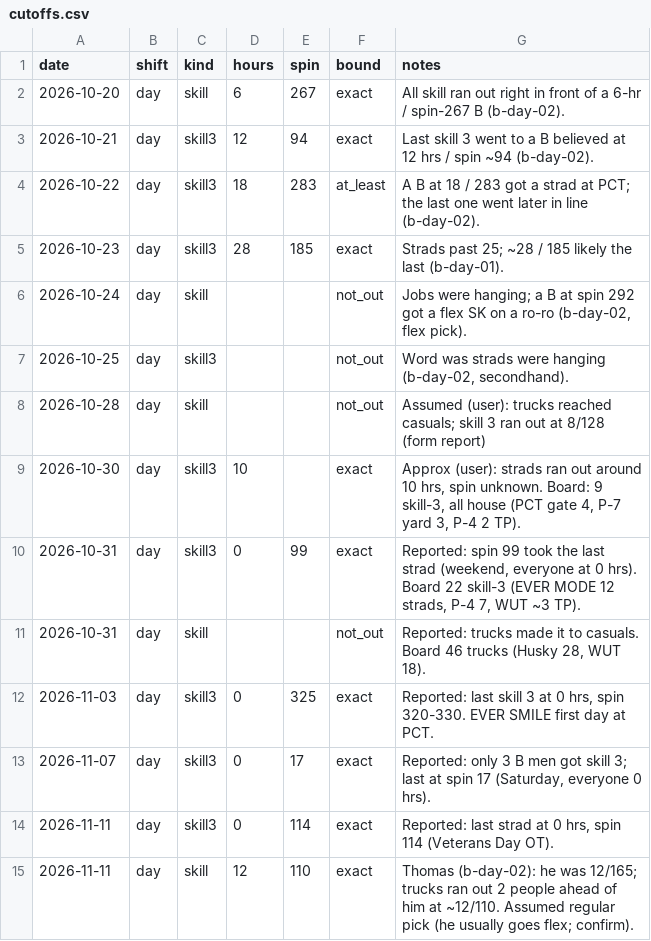
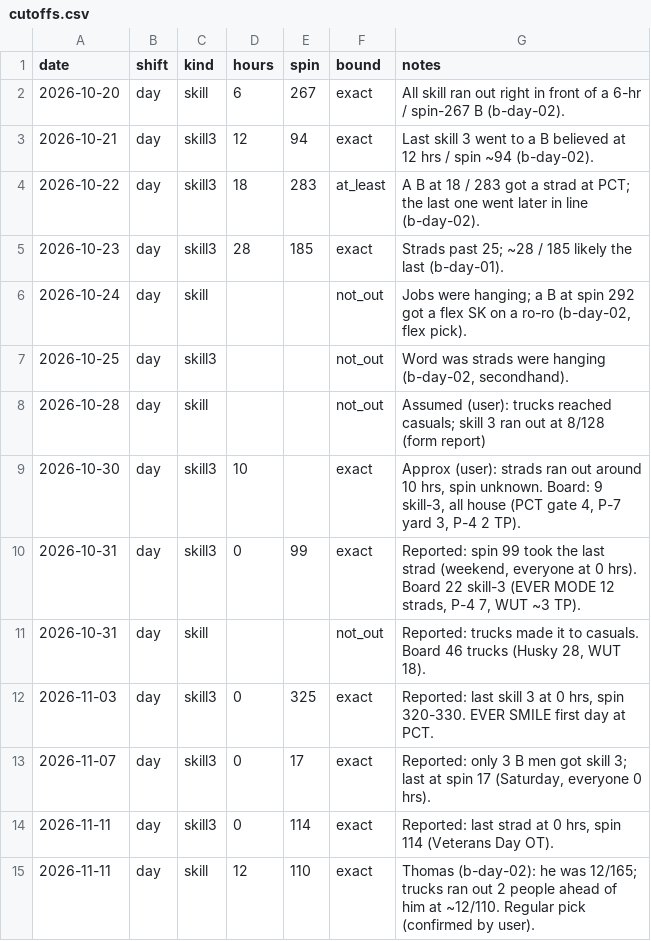
Before and after one commit to TheJoe1990/Ilwu, a CSV file: data/outcomes/cutoffs.csv, drawn as a sheet.

```diff
--- a/data/outcomes/cutoffs.csv
+++ b/data/outcomes/cutoffs.csv
@@ -14,2 +14,2 @@ date,shift,kind,hours,spin,bound,notes
 2026-11-11,day,skill3,0,114,exact,"Reported: last strad at 0 hrs, spin 114 (Veterans Day OT)."
-2026-11-11,day,skill,12,110,exact,"Thomas (b-day-02): he was 12/165; trucks ran out 2 people ahead of him at ~12/110. Assumed regular pick (he usually goes flex; confirm)."
+2026-11-11,day,skill,12,110,exact,"Thomas (b-day-02): he was 12/165; trucks ran out 2 people ahead of him at ~12/110. Regular pick (confirmed by user)."
```
Also changed, not shown: data/outcomes/b-day-02.csv.
